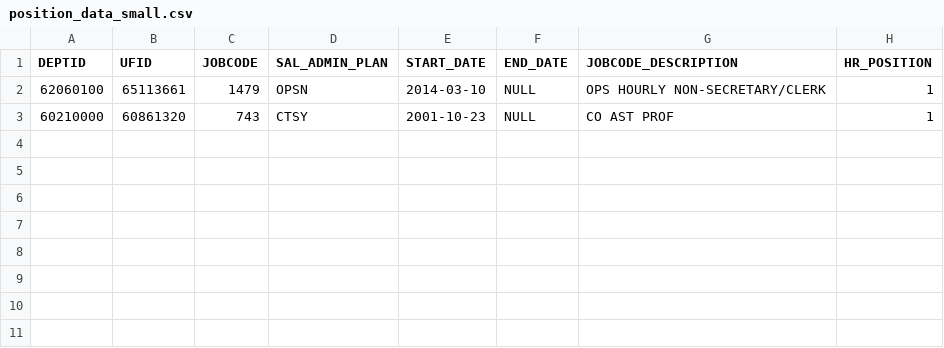
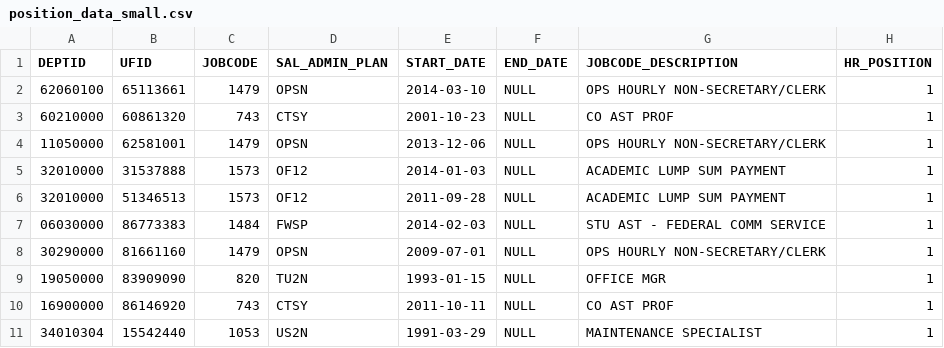
Before and after one commit to mconlon17/vivo-pump, a CSV file: uf_examples/people/position_data_small.csv, drawn as a sheet; the diff names each change by its address in the sheet, - before the commit and + after, or states it on an @@ line.

Commit message:
Small version of position_data.  Run to completion.

```diff
--- a/uf_examples/people/position_data_small.csv
+++ b/uf_examples/people/position_data_small.csv
+row 4: 11050000 | 62581001 | 1479 | OPSN | 2013-12-06 | NULL | OPS HOURLY NON-SECRETARY/CLERK | 1
+row 5: 32010000 | 31537888 | 1573 | OF12 | 2014-01-03 | NULL | ACADEMIC LUMP SUM PAYMENT | 1
+row 6: 32010000 | 51346513 | 1573 | OF12 | 2011-09-28 | NULL | ACADEMIC LUMP SUM PAYMENT | 1
+row 7: 06030000 | 86773383 | 1484 | FWSP | 2014-02-03 | NULL | STU AST - FEDERAL COMM SERVICE | 1
+row 8: 30290000 | 81661160 | 1479 | OPSN | 2009-07-01 | NULL | OPS HOURLY NON-SECRETARY/CLERK | 1
+row 9: 19050000 | 83909090 | 820 | TU2N | 1993-01-15 | NULL | OFFICE MGR | 1
+row 10: 16900000 | 86146920 | 743 | CTSY | 2011-10-11 | NULL | CO AST PROF | 1
+row 11: 34010304 | 15542440 | 1053 | US2N | 1991-03-29 | NULL | MAINTENANCE SPECIALIST | 1
```
Also changed, not shown: 8 other files.
